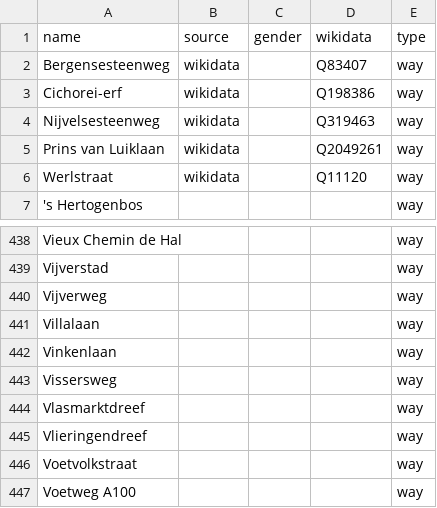
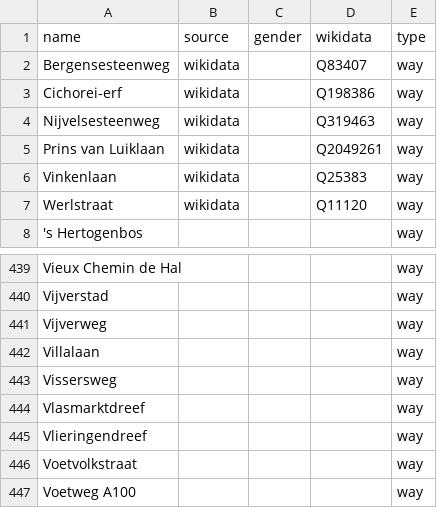
Before and after one commit to EqualStreetNames/equalstreetnames-halle, a CSV file: data/other.csv, drawn as a sheet; only a part is shown, gaps mark what is left out; removed rows and columns are numbered as before the commit, all else as after; the diff names each change by its address in the sheet, - before the commit and + after, or states it on an @@ line.

```diff
--- a/data/other.csv
+++ b/data/other.csv
+row 6: Vinkenlaan | wikidata |  | Q25383 | way
-row 442: Vinkenlaan |  |  |  | way
```
Also changed, not shown: 2 other files.
